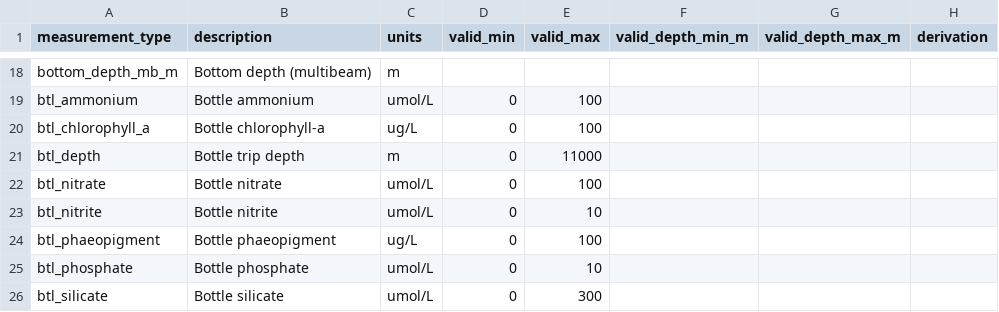
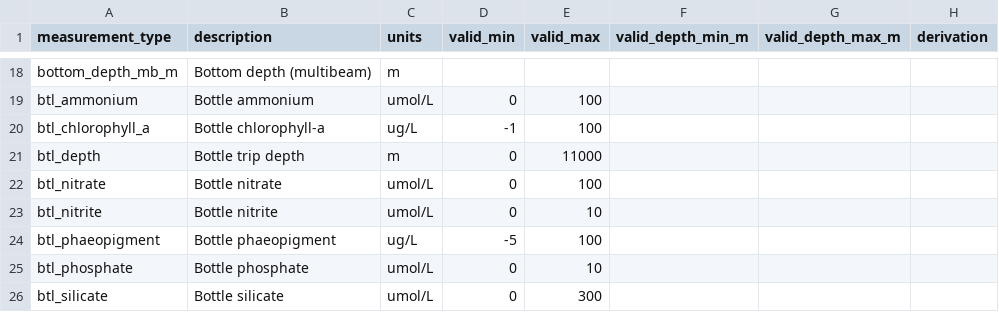
Before and after one commit to CalCOFI/workflows, a CSV file: metadata/measurement_type.csv, drawn as a sheet; only a part is shown, gaps mark what is left out; the diff names each change by its address in the sheet, - before the commit and + after, or states it on an @@ line.

```diff
--- a/metadata/measurement_type.csv
+++ b/metadata/measurement_type.csv
-D20 (valid_min): 0
+D20 (valid_min): -1
-D24 (valid_min): 0
+D24 (valid_min): -5
```
Also changed, not shown: 1 other file.
